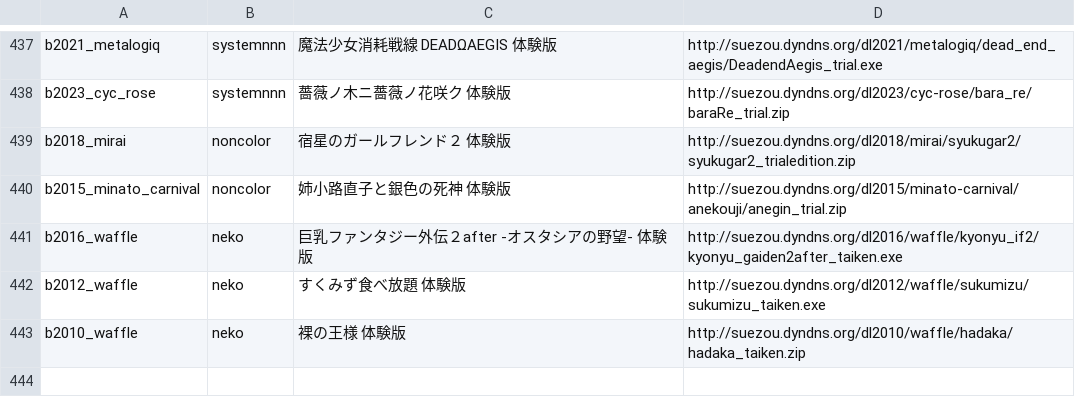
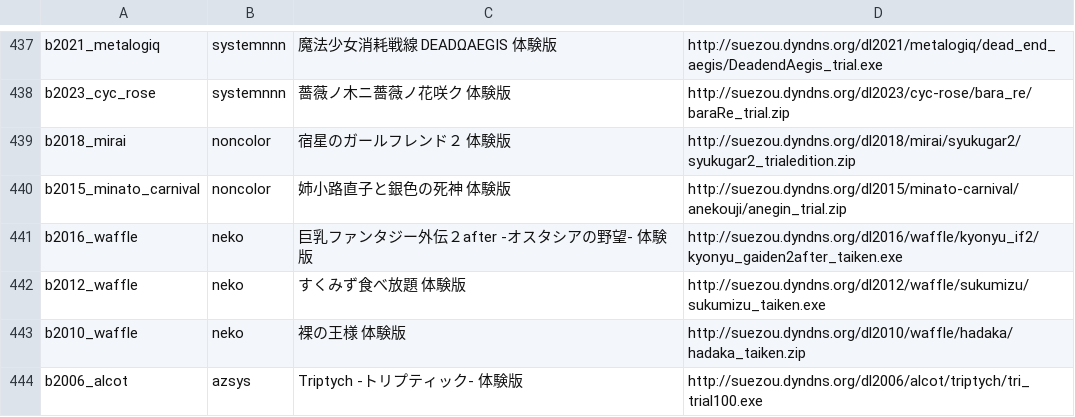
Before and after one commit to a-kaibu/vnrun, a TSV file: tools/verify/targets.tsv, drawn as a sheet; only a part is shown, gaps mark what is left out; the diff names each change by its address in the sheet, - before the commit and + after, or states it on an @@ line.

```diff
--- a/tools/verify/targets.tsv
+++ b/tools/verify/targets.tsv
+row 444: b2006_alcot | azsys | Triptych -トリプティック- 体験版 | http://suezou.dyndns.org/dl2006/alcot/triptych/tri_trial100.exe
```
Also changed, not shown: tools/verify/status.tsv, 19 other files.
